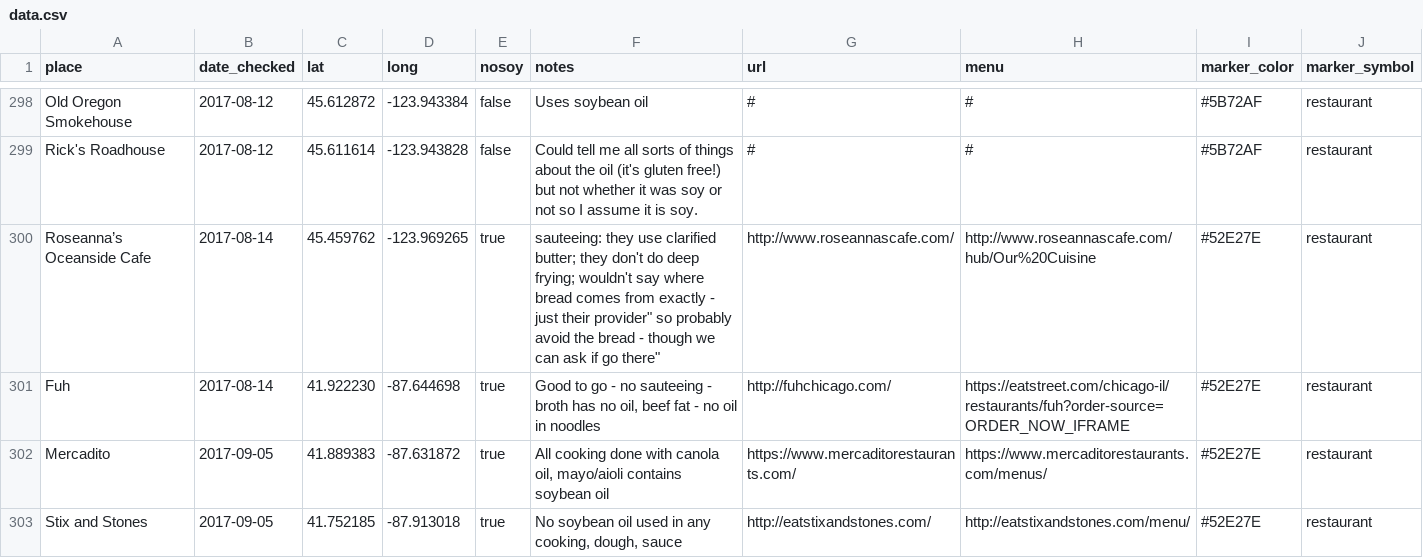
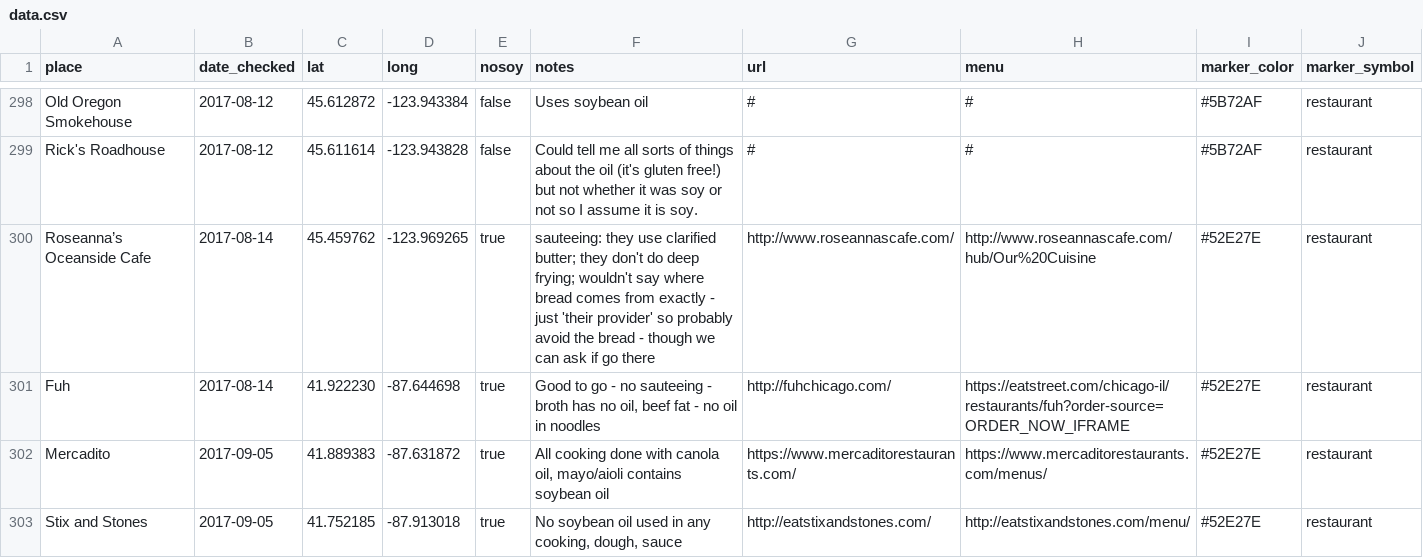
Before and after one commit to sckott/soylocs, a CSV file: data.csv, drawn as a sheet; only a part is shown, gaps mark what is left out.

Commit message:
remove quotes causing problem

```diff
--- a/data.csv
+++ b/data.csv
@@ -299,3 +299,3 @@
 "Rick's Roadhouse","2017-08-12",45.611614,-123.943828,"false","Could tell me all sorts of things about the oil (it's gluten free!) but not whether it was soy or not so I assume it is soy.","#","#","#5B72AF","restaurant"
-"Roseanna’s Oceanside Cafe","2017-08-14",45.459762,-123.969265,"true","sauteeing: they use clarified butter; they don't do deep frying; wouldn't say where bread comes from exactly - just "their provider" so probably avoid the bread - though we can ask if go there","http://www.roseannascafe.com/","http://www.roseannascafe.com/hub/Our%20Cuisine","#52E27E","restaurant"
+"Roseanna’s Oceanside Cafe","2017-08-14",45.459762,-123.969265,"true","sauteeing: they use clarified butter; they don't do deep frying; wouldn't say where bread comes from exactly - just 'their provider' so probably avoid the bread - though we can ask if go there","http://www.roseannascafe.com/","http://www.roseannascafe.com/hub/Our%20Cuisine","#52E27E","restaurant"
 "Fuh","2017-08-14",41.922230,-87.644698,"true","Good to go - no sauteeing - broth has no oil, beef fat - no oil in noodles","http://fuhchicago.com/","https://eatstreet.com/chicago-il/restaurants/fuh?order-source=ORDER_NOW_IFRAME","#52E27E","restaurant"
```
